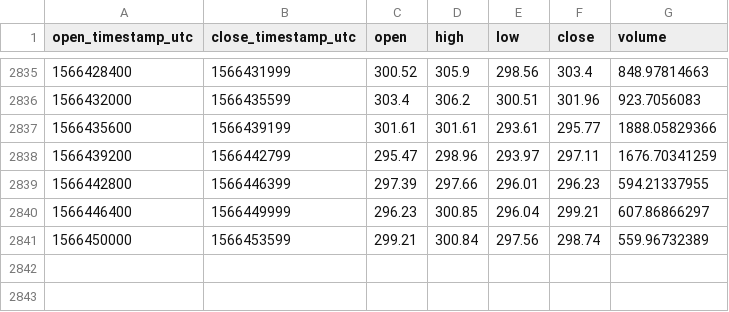
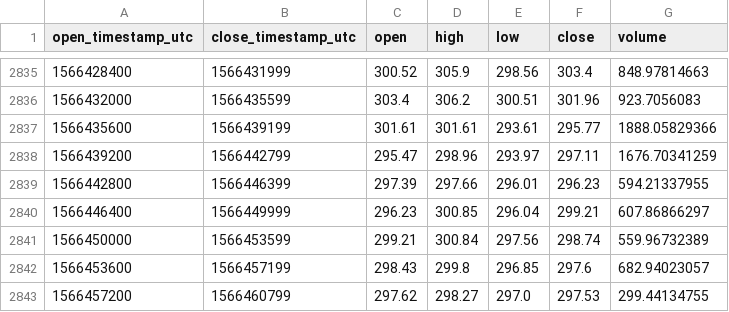
Before and after one commit to cryptobigbro/coinbasepro-BCH-USD, a CSV file: coinbasepro-BCH-USD-1h.csv, drawn as a sheet; only a part is shown, gaps mark what is left out; the diff names each change by its address in the sheet, - before the commit and + after, or states it on an @@ line.

Commit message:
Update OHLCV data.

```diff
--- a/coinbasepro-BCH-USD-1h.csv
+++ b/coinbasepro-BCH-USD-1h.csv
+row 2842: 1566453600 | 1566457199 | 298.43 | 299.8 | 296.85 | 297.6 | 682.94023057
+row 2843: 1566457200 | 1566460799 | 297.62 | 298.27 | 297.0 | 297.53 | 299.44134755
```
